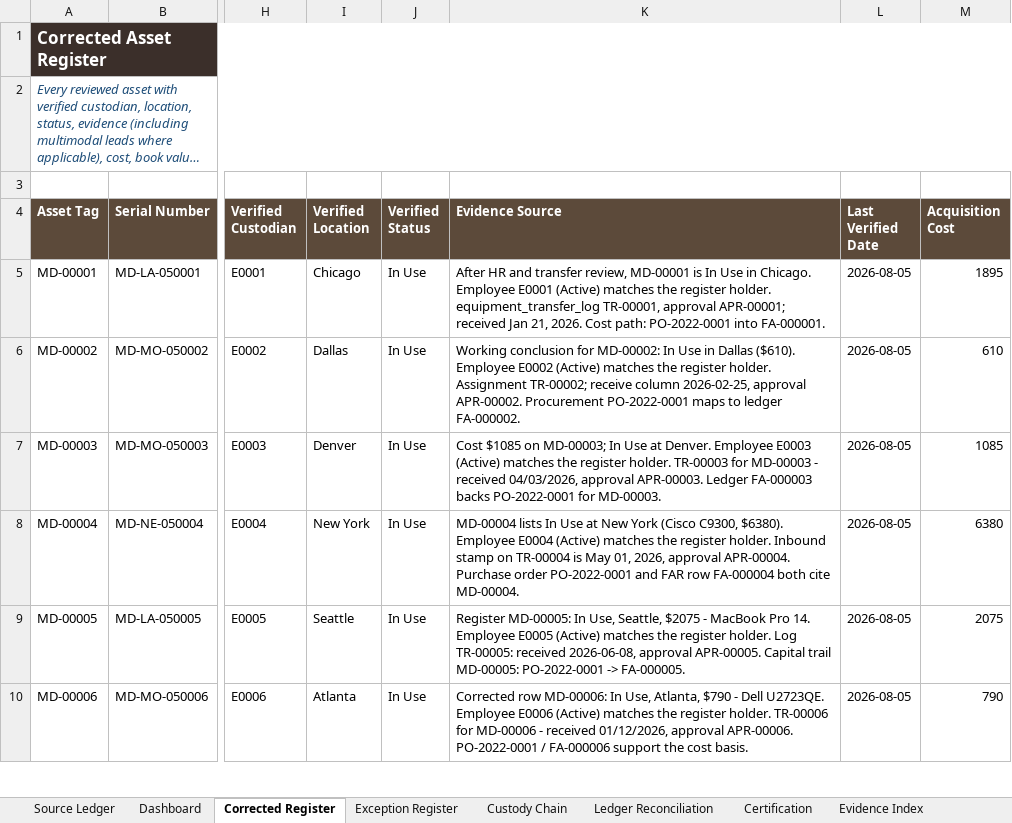
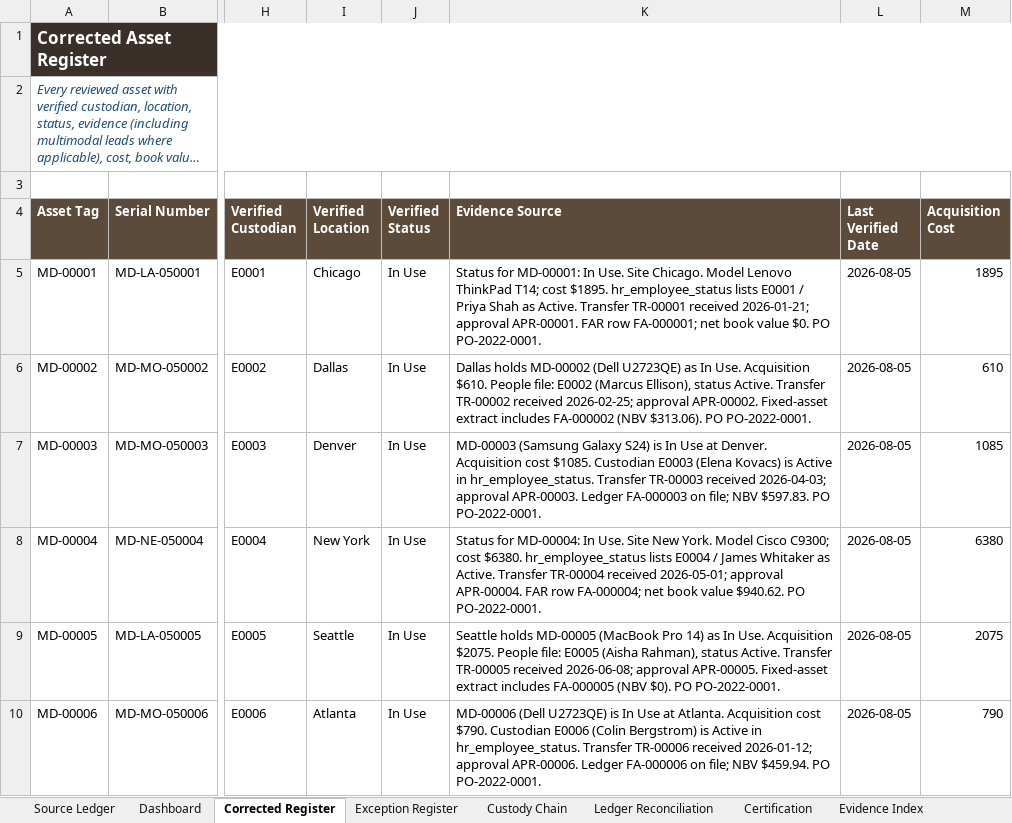
Before and after one commit to EtienneFokou-E18560/Meridian_IT_Asset_Reconciliation, an Excel workbook: Meridian_IT_Asset_Reconciliation.xlsx, sheet Corrected Register, drawn as a sheet; only a part is shown, gaps mark what is left out; long unchanged cells end in …; values as stored, in another font and other column widths than the file's, no borders; the diff covers the shown part only; the diff names each change by its address in the sheet, - before the commit and + after, or states it on an @@ line.

```diff
--- a/Meridian_IT_Asset_Reconciliation.xlsx (sheet Corrected Register)
+++ b/Meridian_IT_Asset_Reconciliation.xlsx (sheet Corrected Register)
-K5 (Evidence Source): After HR and transfer review, MD-00001 is In Use in Chicago. Employee E0001 (Active) matches the register holder. equipment_transfer_log TR-00001, approval APR-00001; received Jan 21, 2026. Cost path: PO-2022-0001 into FA-000001.
+K5 (Evidence Source): Status for MD-00001: In Use. Site Chicago. Model Lenovo ThinkPad T14; cost $1895. hr_employee_status lists E0001 / Priya Shah as Active. Transfer TR-00001 received 2026-01-21; approval APR-00001. FAR row FA-000001; net book value $0. PO PO-2022-0001.
-K6 (Evidence Source): Working conclusion for MD-00002: In Use in Dallas ($610). Employee E0002 (Active) matches the register holder. Assignment TR-00002; receive column 2026-02-25, approval APR-00002. Procurement PO-2022-0001 maps to ledger FA-000002.
+K6 (Evidence Source): Dallas holds MD-00002 (Dell U2723QE) as In Use. Acquisition $610. People file: E0002 (Marcus Ellison), status Active. Transfer TR-00002 received 2026-02-25; approval APR-00002. Fixed-asset extract includes FA-000002 (NBV $313.06). PO PO-2022-0001.
-K7 (Evidence Source): Cost $1085 on MD-00003; In Use at Denver. Employee E0003 (Active) matches the register holder. TR-00003 for MD-00003 - received 04/03/2026, approval APR-00003. Ledger FA-000003 backs PO-2022-0001 for MD-00003.
+K7 (Evidence Source): MD-00003 (Samsung Galaxy S24) is In Use at Denver. Acquisition cost $1085. Custodian E0003 (Elena Kovacs) is Active in hr_employee_status. Transfer TR-00003 received 2026-04-03; approval APR-00003. Ledger FA-000003 on file; NBV $597.83. PO PO-2022-0001.
-K8 (Evidence Source): MD-00004 lists In Use at New York (Cisco C9300, $6380). Employee E0004 (Active) matches the register holder. Inbound stamp on TR-00004 is May 01, 2026, approval APR-00004. Purchase order PO-2022-0001 and FAR row FA-000004 both cite MD-00004.
+K8 (Evidence Source): Status for MD-00004: In Use. Site New York. Model Cisco C9300; cost $6380. hr_employee_status lists E0004 / James Whitaker as Active. Transfer TR-00004 received 2026-05-01; approval APR-00004. FAR row FA-000004; net book value $940.62. PO PO-2022-0001.
-K9 (Evidence Source): Register MD-00005: In Use, Seattle, $2075 - MacBook Pro 14. Employee E0005 (Active) matches the register holder. Log TR-00005: received 2026-06-08, approval APR-00005. Capital trail MD-00005: PO-2022-0001 -> FA-000005.
+K9 (Evidence Source): Seattle holds MD-00005 (MacBook Pro 14) as In Use. Acquisition $2075. People file: E0005 (Aisha Rahman), status Active. Transfer TR-00005 received 2026-06-08; approval APR-00005. Fixed-asset extract includes FA-000005 (NBV $0). PO PO-2022-0001.
-K10 (Evidence Source): Corrected row MD-00006: In Use, Atlanta, $790 - Dell U2723QE. Employee E0006 (Active) matches the register holder. TR-00006 for MD-00006 - received 01/12/2026, approval APR-00006. PO-2022-0001 / FA-000006 support the cost basis.
+K10 (Evidence Source): MD-00006 (Dell U2723QE) is In Use at Atlanta. Acquisition cost $790. Custodian E0006 (Colin Bergstrom) is Active in hr_employee_status. Transfer TR-00006 received 2026-01-12; approval APR-00006. Ledger FA-000006 on file; NBV $459.94. PO PO-2022-0001.
```
Also changed, not shown: 126 edited cells elsewhere in this sheet, sheet Exception Register, sheet Dashboard, sheet Ledger Reconciliation, Yanou_IT_Asset_Reconciliation.xlsx, 5 other files.
